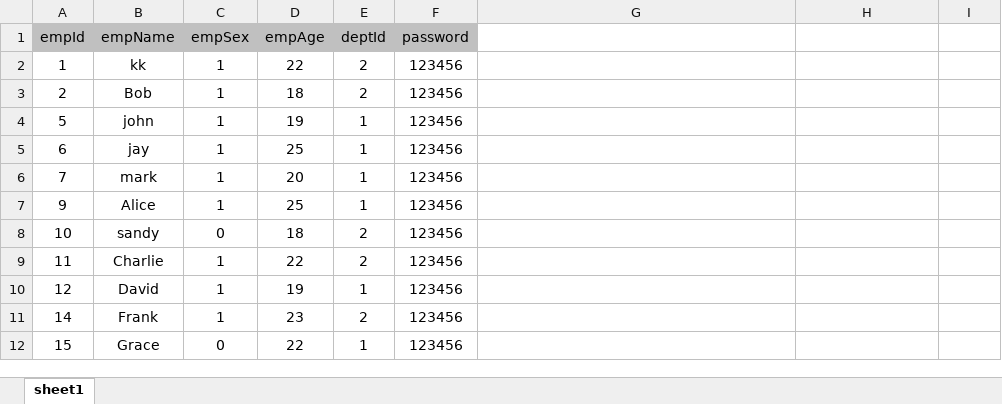
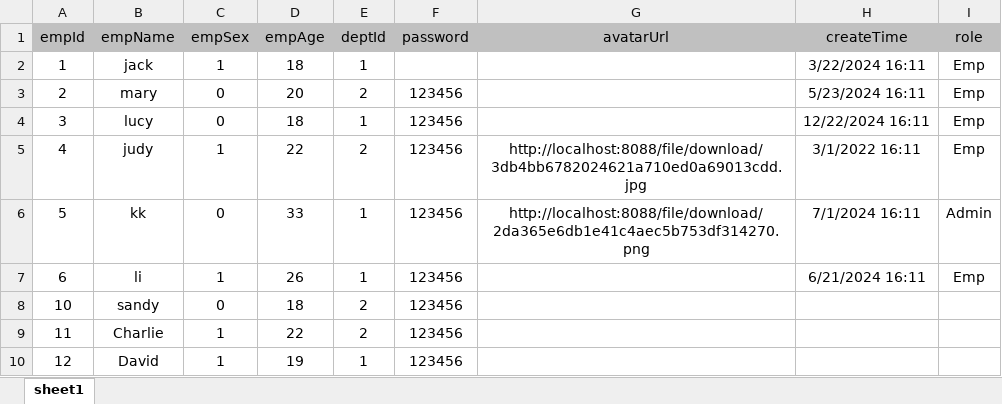
Before and after one commit to Zqunnnnnn/back-my, an Excel workbook: src/main/resources/templates/export/用户信息.xlsx, sheet sheet1, drawn as a sheet; only a part is shown; the shorter side is filled out with more unchanged rows; values as stored, in another font and other column widths than the file's, no borders; removed rows and columns are numbered as before the commit, all else as after; the diff names each change by its address in the sheet, - before the commit and + after, or states it on an @@ line.

```diff
--- a/src/main/resources/templates/export/用户信息.xlsx (sheet sheet1)
+++ b/src/main/resources/templates/export/用户信息.xlsx (sheet sheet1)
-G1: (empty)
+G1: avatarUrl
-G1:I1 fill: none
+G1:I1 fill: #C0C0C0
-H1: (empty)
+H1: createTime
-I1: (empty)
+I1: role
-B2 (empName): kk
+B2 (empName): jack
-D2 (empAge): 22
+D2 (empAge): 18
-E2 (deptId): 2
+E2 (deptId): 1
-F2 (password): 123456
+F2 (password): (empty)
-H2 (createTime): (empty)
+H2 (createTime): 3/22/2024 16:11
-I2:I3 (role): (empty)
+I2:I3 (role): Emp
-B3 (empName): Bob
+B3 (empName): mary
-C3 (empSex): 1
+C3 (empSex): 0
-D3 (empAge): 18
+D3 (empAge): 20
-H3 (createTime): (empty)
+H3 (createTime): 5/23/2024 16:11
+row 4: 3 | lucy | 0 | 18 | 1 | 123456 |  | 12/22/2024 16:11 | Emp
+row 5: 4 | judy | 1 | 22 | 2 | 123456 | http://localhost:8088/file/download/3db4bb6782024621a710ed0a69013cdd.jpg | 3/1/2022 16:11 | Emp
-B6 (empName): john
+B6 (empName): kk
-C6 (empSex): 1
+C6 (empSex): 0
-D6 (empAge): 19
+D6 (empAge): 33
-G6 (avatarUrl): (empty)
+G6 (avatarUrl): http://localhost:8088/file/download/2da365e6db1e41c4aec5b753df314270.png
-H6 (createTime): (empty)
+H6 (createTime): 7/1/2024 16:11
-I6 (role): (empty)
+I6 (role): Admin
-B7 (empName): jay
+B7 (empName): li
-D7 (empAge): 25
+D7 (empAge): 26
-H7 (createTime): (empty)
+H7 (createTime): 6/21/2024 16:11
-I7 (role): (empty)
+I7 (role): Emp
-row 6: 7 | mark | 1 | 20 | 1 | 123456
-row 7: 9 | Alice | 1 | 25 | 1 | 123456
```
Also changed, not shown: 15 other files.
